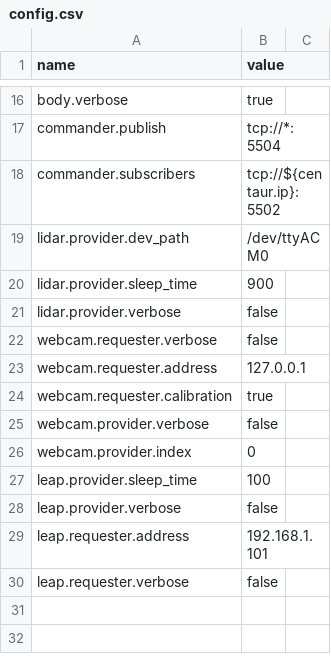
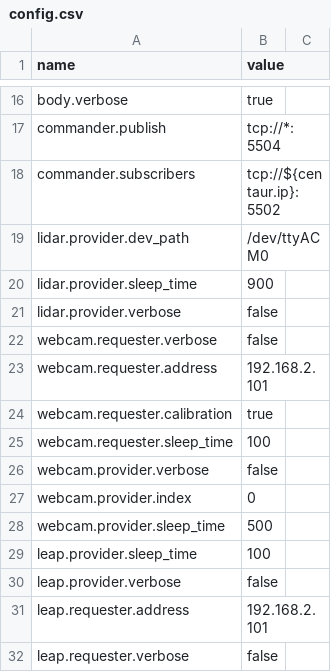
Before and after one commit to wmacevoy/grit, a CSV file: setup/config.csv, drawn as a sheet; only a part is shown, gaps mark what is left out.

Commit message:
added my stuff to config
Former-commit-id: 98b0f386d9f5ffb1739d226d3c911379afa61c9b

```diff
--- a/setup/config.csv
+++ b/setup/config.csv
@@ -22,9 +22,11 @@ lidar.provider.verbose,"false"
 webcam.requester.verbose,"false"
-webcam.requester.address,"127.0.0.1"
+webcam.requester.address,"192.168.2.101"
 webcam.requester.calibration,"true"
+webcam.requester.sleep_time,"100"
 webcam.provider.verbose,"false"
 webcam.provider.index,"0"
+webcam.provider.sleep_time,"500"
 leap.provider.sleep_time,"100"
 leap.provider.verbose,"false"
-leap.requester.address,"192.168.1.101"
+leap.requester.address,"192.168.2.101"
 leap.requester.verbose,"false"
```
Also changed, not shown: 1 other file.
